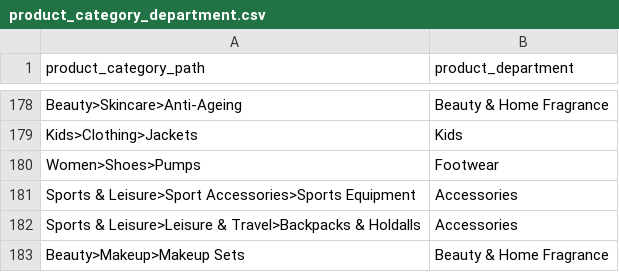
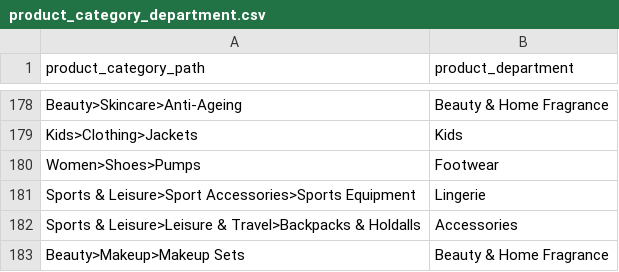
Before and after one commit to nixent/brandalley-dbt, a CSV file: dbt/brandalley-dbt/seeds/product_category_department.csv, drawn as a sheet; only a part is shown, gaps mark what is left out.

Commit message:
product cat dept

```diff
--- a/dbt/brandalley-dbt/seeds/product_category_department.csv
+++ b/dbt/brandalley-dbt/seeds/product_category_department.csv
@@ -180,3 +180,3 @@ Kids>Clothing>Jackets,Kids
 Women>Shoes>Pumps,Footwear
-Sports & Leisure>Sport Accessories>Sports Equipment,Accessories
+Sports & Leisure>Sport Accessories>Sports Equipment,Lingerie
 Sports & Leisure>Leisure & Travel>Backpacks & Holdalls,Accessories
```
